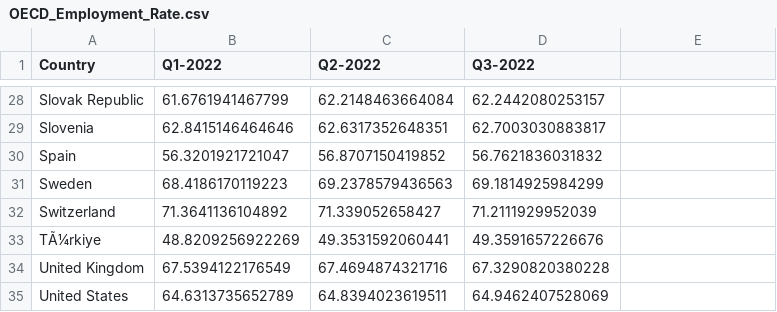
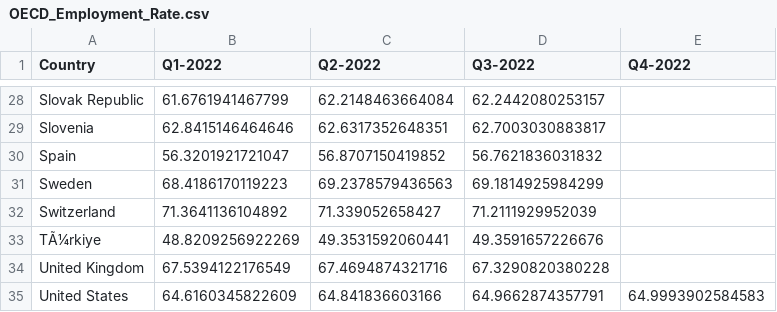
Before and after one commit to Qery-Data/NLM-Datatracker, a CSV file: data/OECD_Employment_Rate.csv, drawn as a sheet; only a part is shown, gaps mark what is left out; the diff names each change by its address in the sheet, - before the commit and + after, or states it on an @@ line.

```diff
--- a/data/OECD_Employment_Rate.csv
+++ b/data/OECD_Employment_Rate.csv
-E1: (empty)
+E1: Q4-2022
-B35 (Q1-2022): 64.6313735652789
+B35 (Q1-2022): 64.6160345822609
-C35 (Q2-2022): 64.8394023619511
+C35 (Q2-2022): 64.841836603166
-D35 (Q3-2022): 64.9462407528069
+D35 (Q3-2022): 64.9662874357791
-E35 (Q4-2022): (empty)
+E35 (Q4-2022): 64.9993902584583
```
Also changed, not shown: data/OECD_Employment_Rate_Men.csv, data/OECD_Employment_Rate_Women.csv, 2 other files.
